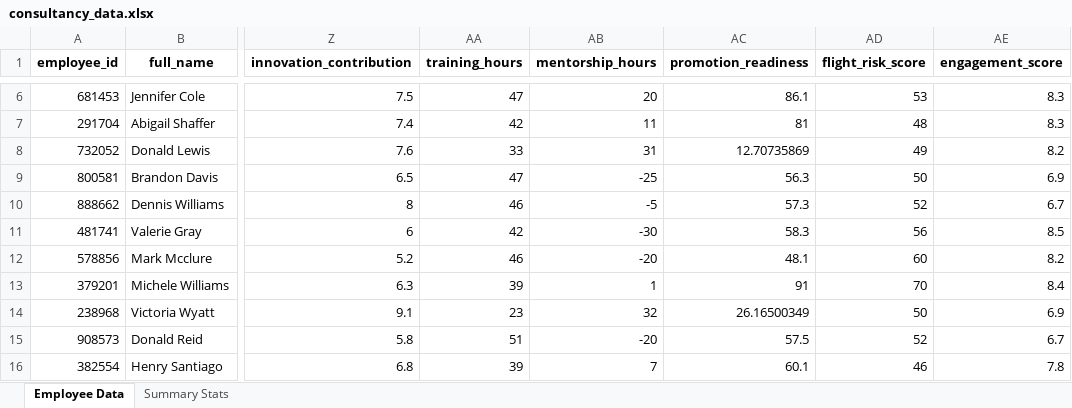
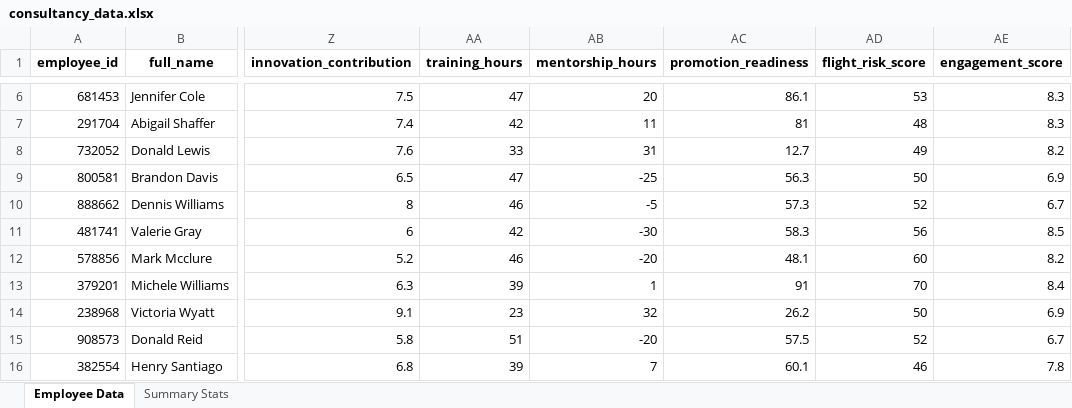
Before and after one commit to itsGovi/HRM, an Excel workbook: python/data_processing/output/consultancy_data.xlsx, sheet Employee Data, drawn as a sheet; only a part is shown, gaps mark what is left out; values as stored, in another font and other column widths than the file's, no borders; the diff covers the shown part only; the diff names each change by its address in the sheet, - before the commit and + after, or states it on an @@ line.

Commit message:
built the sythetic data but still needs more tweaking to be more real

```diff
--- a/python/data_processing/output/consultancy_data.xlsx (sheet Employee Data)
+++ b/python/data_processing/output/consultancy_data.xlsx (sheet Employee Data)
-AC8 (promotion_readiness): 12.70735869
+AC8 (promotion_readiness): 12.7
-AC14 (promotion_readiness): 26.16500349
+AC14 (promotion_readiness): 26.2
```
Also changed, not shown: 12 edited cells elsewhere in this sheet, 3 other files.
